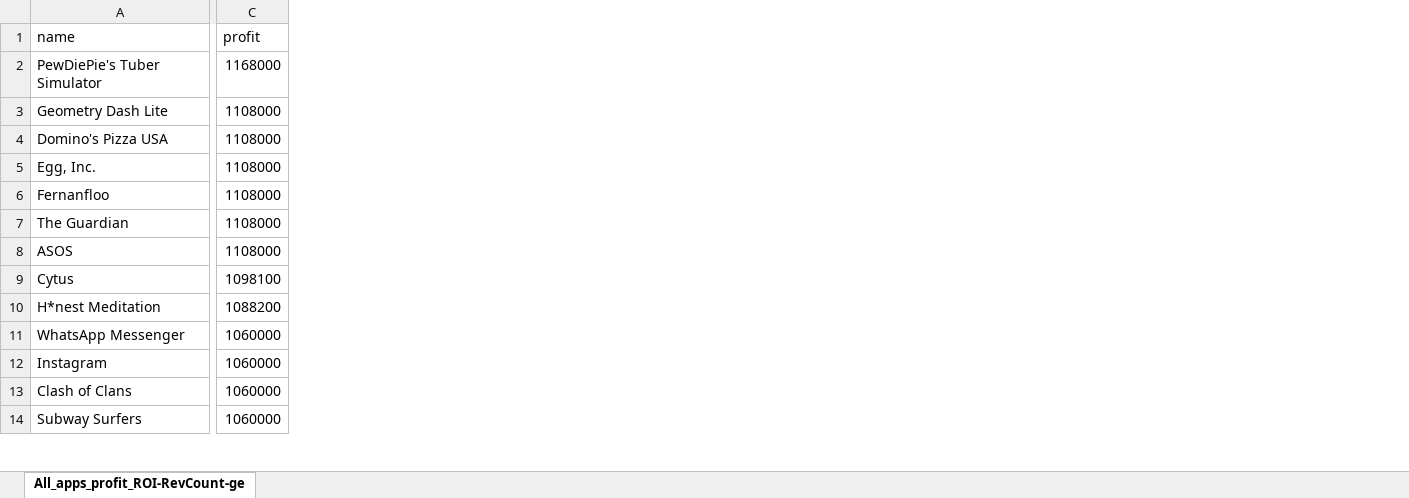
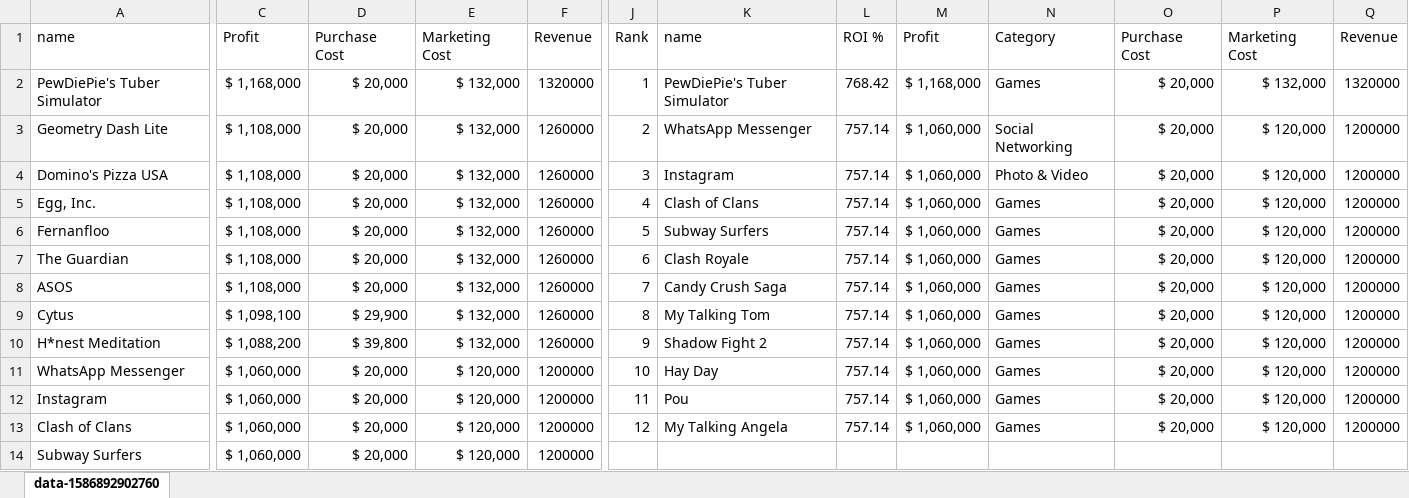
Before and after one commit to arikhursheed/app-trader-kiwi, an Excel workbook: queries/All_apps_profit_ROI-RevCount-genre.xlsx, sheet data-1586892902760, drawn as a sheet; only a part is shown, gaps mark what is left out; values as stored, in another font and other column widths than the file's, no borders; table styles not drawn; removed rows and columns are numbered as before the commit, all else as after; the diff covers the shown part only; the diff names each change by its address in the sheet, - before the commit and + after, or states it on an @@ line.

Commit message:
changes to excels and queries to use in presentation

```diff
--- a/queries/All_apps_profit_ROI-RevCount-genre.xlsx (sheet data-1586892902760)
+++ b/queries/All_apps_profit_ROI-RevCount-genre.xlsx (sheet data-1586892902760)
-sheet tab: All_apps_profit_ROI-RevCount-ge
+sheet tab: data-1586892902760
-column C, rows 1-14: profit | 1168000 | 1108000 | 1108000 | 1108000 | 1108000 | 1108000 | 1108000 | 1098100 | 1088200 | 1060000 | 1060000 | 1060000 | 1060000
+column C, rows 1-14: Profit | $ 1,168,000 | $ 1,108,000 | $ 1,108,000 | $ 1,108,000 | $ 1,108,000 | $ 1,108,000 | $ 1,108,000 | $ 1,098,100 | $ 1,088,200 | $ 1,060,000 | $ 1,060,000 | $ 1,060,000 | $ 1,060,000
+column D, rows 1-14: Purchase Cost | $ 20,000 | $ 20,000 | $ 20,000 | $ 20,000 | $ 20,000 | $ 20,000 | $ 20,000 | $ 29,900 | $ 39,800 | $ 20,000 | $ 20,000 | $ 20,000 | $ 20,000
+column E, rows 1-14: Marketing Cost | $ 132,000 | $ 132,000 | $ 132,000 | $ 132,000 | $ 132,000 | $ 132,000 | $ 132,000 | $ 132,000 | $ 132,000 | $ 120,000 | $ 120,000 | $ 120,000 | $ 120,000
+column F, rows 1-14: Revenue | 1320000 | 1260000 | 1260000 | 1260000 | 1260000 | 1260000 | 1260000 | 1260000 | 1260000 | 1200000 | 1200000 | 1200000 | 1200000
+column J, rows 1-13: Rank | 1 | 2 | 3 | 4 | 5 | 6 | 7 | 8 | 9 | 10 | 11 | 12
+column K, rows 1-13: name | PewDiePie's Tuber Simulator | WhatsApp Messenger | Instagram | Clash of Clans | Subway Surfers | Clash Royale | Candy Crush Saga | My Talking Tom | Shadow Fight 2 | Hay Day | Pou | My Talking Angela
+column L, rows 1-13: ROI % | 768.42 | 757.14 | 757.14 | 757.14 | 757.14 | 757.14 | 757.14 | 757.14 | 757.14 | 757.14 | 757.14 | 757.14
+column M, rows 1-13: Profit | $ 1,168,000 | $ 1,060,000 | $ 1,060,000 | $ 1,060,000 | $ 1,060,000 | $ 1,060,000 | $ 1,060,000 | $ 1,060,000 | $ 1,060,000 | $ 1,060,000 | $ 1,060,000 | $ 1,060,000
+column N, rows 1-13: Category | Games | Social Networking | Photo & Video | Games | Games | Games | Games | Games | Games | Games | Games | Games
+column O, rows 1-13: Purchase Cost | $ 20,000 | $ 20,000 | $ 20,000 | $ 20,000 | $ 20,000 | $ 20,000 | $ 20,000 | $ 20,000 | $ 20,000 | $ 20,000 | $ 20,000 | $ 20,000
+column P, rows 1-13: Marketing Cost | $ 132,000 | $ 120,000 | $ 120,000 | $ 120,000 | $ 120,000 | $ 120,000 | $ 120,000 | $ 120,000 | $ 120,000 | $ 120,000 | $ 120,000 | $ 120,000
+column Q, rows 1-13: Revenue | 1320000 | 1200000 | 1200000 | 1200000 | 1200000 | 1200000 | 1200000 | 1200000 | 1200000 | 1200000 | 1200000 | 1200000
```
Also changed, not shown: 3 moved rows, 2 added columns and 64 edited cells elsewhere in this sheet, 1 other file.
